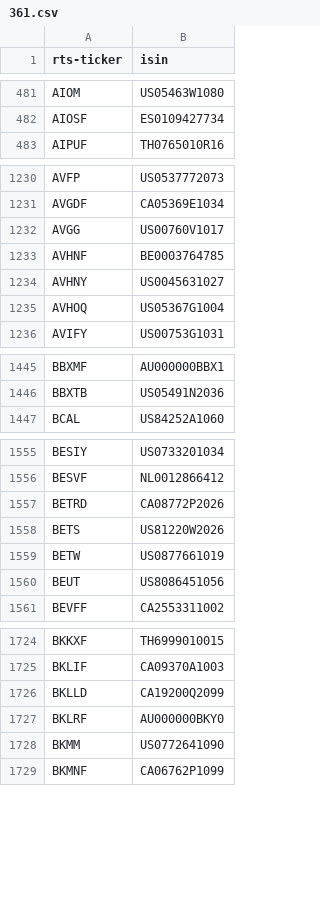
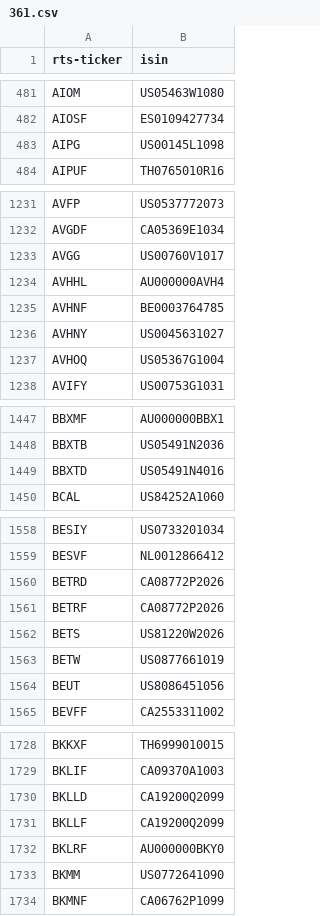
Before and after one commit to tradingview-dev/idc-expchains, a CSV file: isin/361.csv, drawn as a sheet; only a part is shown, gaps mark what is left out; the diff covers the shown part only.

```diff
--- a/isin/361.csv
+++ b/isin/361.csv
@@ -482,2 +482,3 @@ AIOM,US05463W1080
 AIOSF,ES0109427734
+AIPG,US00145L1098
 AIPUF,TH0765010R16
@@ -1232,2 +1233,3 @@ AVGDF,CA05369E1034
 AVGG,US00760V1017
+AVHHL,AU000000AVH4
 AVHNF,BE0003764785
@@ -1446,2 +1448,3 @@ BBXMF,AU000000BBX1
 BBXTB,US05491N2036
+BBXTD,US05491N4016
 BCAL,US84252A1060
@@ -1557,2 +1560,3 @@ BESVF,NL0012866412
 BETRD,CA08772P2026
+BETRF,CA08772P2026
 BETS,US81220W2026
@@ -1726,2 +1730,3 @@ BKLIF,CA09370A1003
 BKLLD,CA19200Q2099
+BKLLF,CA19200Q2099
 BKLRF,AU000000BKY0
```
Also changed, not shown: 14 added rows elsewhere in this file, isin/357.csv, isin/712.csv, 21 other files.
